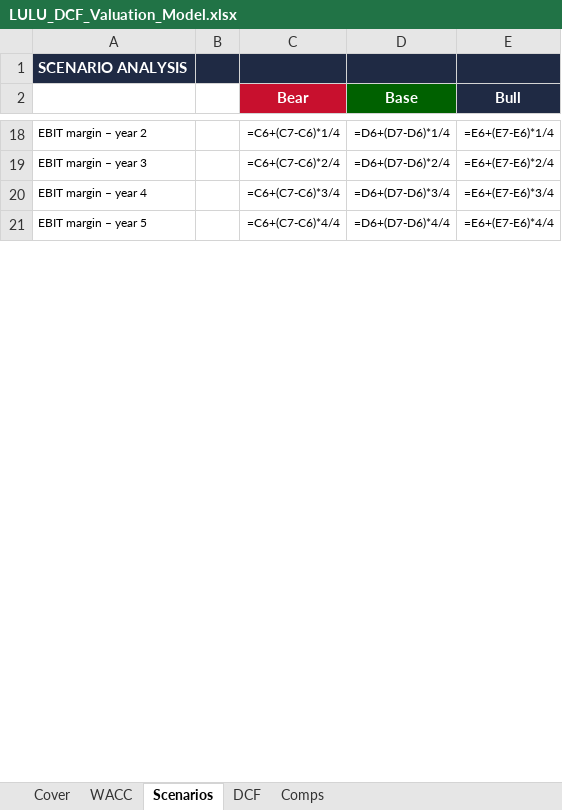
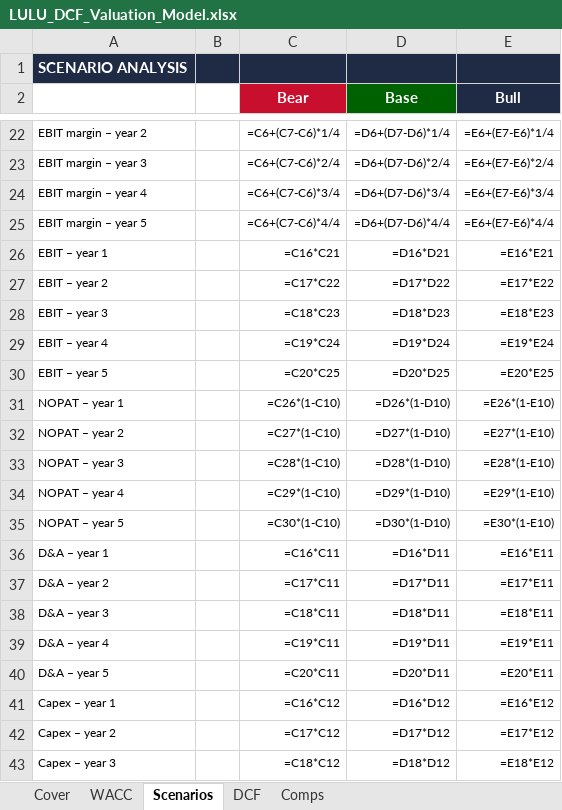
Before and after one commit to vengeanceaiUSC/RM, an Excel workbook: LULU/LULU_DCF_Valuation_Model.xlsx, sheet Scenarios, drawn as a sheet; only a part is shown, gaps mark what is left out; values as stored, in another font and other column widths than the file's, no borders; formulas without a stored value are shown as written; the diff covers the shown part only; the diff names each change by its address in the sheet, - before the commit and + after, or states it on an @@ line.

```diff
--- a/LULU/LULU_DCF_Valuation_Model.xlsx (sheet Scenarios)
+++ b/LULU/LULU_DCF_Valuation_Model.xlsx (sheet Scenarios)
+row 26: EBIT – year 1 |  | =C16*C21 | =D16*D21 | =E16*E21
+row 27: EBIT – year 2 |  | =C17*C22 | =D17*D22 | =E17*E22
+row 28: EBIT – year 3 |  | =C18*C23 | =D18*D23 | =E18*E23
+row 29: EBIT – year 4 |  | =C19*C24 | =D19*D24 | =E19*E24
+row 30: EBIT – year 5 |  | =C20*C25 | =D20*D25 | =E20*E25
+row 31: NOPAT – year 1 |  | =C26*(1-C10) | =D26*(1-D10) | =E26*(1-E10)
+row 32: NOPAT – year 2 |  | =C27*(1-C10) | =D27*(1-D10) | =E27*(1-E10)
+row 33: NOPAT – year 3 |  | =C28*(1-C10) | =D28*(1-D10) | =E28*(1-E10)
+row 34: NOPAT – year 4 |  | =C29*(1-C10) | =D29*(1-D10) | =E29*(1-E10)
+row 35: NOPAT – year 5 |  | =C30*(1-C10) | =D30*(1-D10) | =E30*(1-E10)
+row 36: D&A – year 1 |  | =C16*C11 | =D16*D11 | =E16*E11
+row 37: D&A – year 2 |  | =C17*C11 | =D17*D11 | =E17*E11
+row 38: D&A – year 3 |  | =C18*C11 | =D18*D11 | =E18*E11
+row 39: D&A – year 4 |  | =C19*C11 | =D19*D11 | =E19*E11
+row 40: D&A – year 5 |  | =C20*C11 | =D20*D11 | =E20*E11
+row 41: Capex – year 1 |  | =C16*C12 | =D16*D12 | =E16*E12
+row 42: Capex – year 2 |  | =C17*C12 | =D17*D12 | =E17*E12
+row 43: Capex – year 3 |  | =C18*C12 | =D18*D12 | =E18*E12
```
Also changed, not shown: 11 added rows and 36 edited cells elsewhere in this sheet, sheet DCF, sheet Comps, 1 other file.
